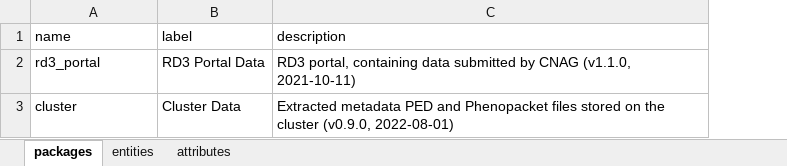
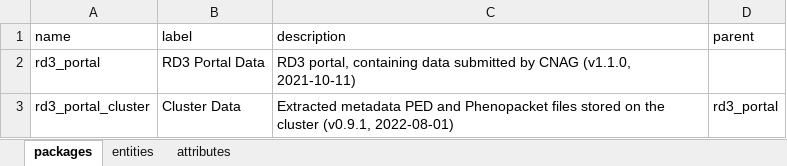
Before and after one commit to molgenis/projects-solve-rd, an Excel workbook: dist/rd3_portal.xlsx, sheet packages, drawn as a sheet; values as stored, in another font and other column widths than the file's, no borders; the diff names each change by its address in the sheet, - before the commit and + after, or states it on an @@ line.

```diff
--- a/dist/rd3_portal.xlsx (sheet packages)
+++ b/dist/rd3_portal.xlsx (sheet packages)
+column D (parent), row 3: rd3_portal
-A3 (name): cluster
+A3 (name): rd3_portal_cluster
-C3 (description): …the cluster (v0.9.0, 2022-08-01)
+C3 (description): …the cluster (v0.9.1, 2022-08-01)
```
Also changed, not shown: sheet attributes, sheet entities, 2 other files.
